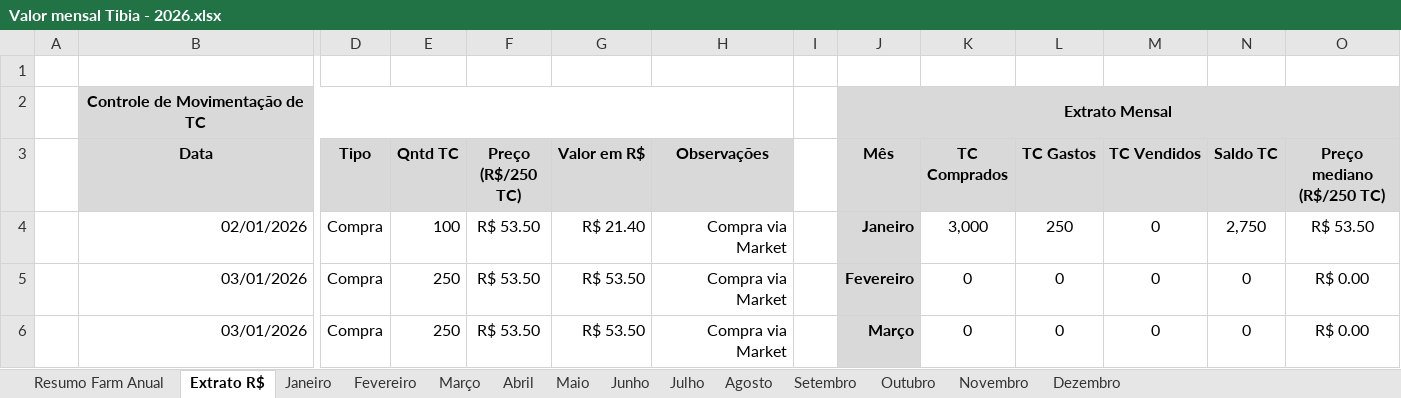
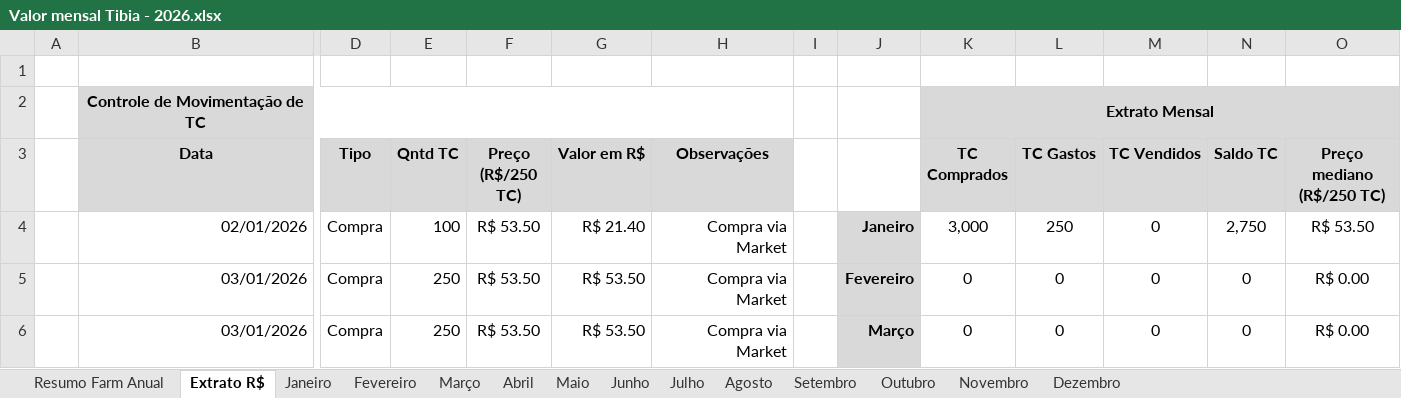
Before and after one commit to joaovrs16/tibia-economic-analysis, an Excel workbook: Valor mensal Tibia - 2026.xlsx, sheet Extrato R$, drawn as a sheet; only a part is shown, gaps mark what is left out; values as stored, in another font and other column widths than the file's, no borders; charts and pictures not drawn; removed rows and columns are numbered as before the commit, all else as after; rows hold the shown columns only; the diff names each change by its address in the sheet, - before the commit and + after, or states it on an @@ line.

```diff
--- a/Valor mensal Tibia - 2026.xlsx (sheet Extrato R$)
+++ b/Valor mensal Tibia - 2026.xlsx (sheet Extrato R$)
-row 2:  | Controle de Movimentação de TC |  |  |  |  |  |  | Extrato Mensal
+row 2:  | Controle de Movimentação de TC |  |  |  |  |  |  |  | Extrato Mensal
-J3: Mês
+J3: (empty)
-J3 fill: #D9D9D9
+J3 fill: none
```
Also changed, not shown: sheet Agosto, sheet Outubro, sheet Dezembro, sheet Fevereiro, sheet Abril, sheet Junho, 7 more sheets, formulas that keep their value, hidden cells.
